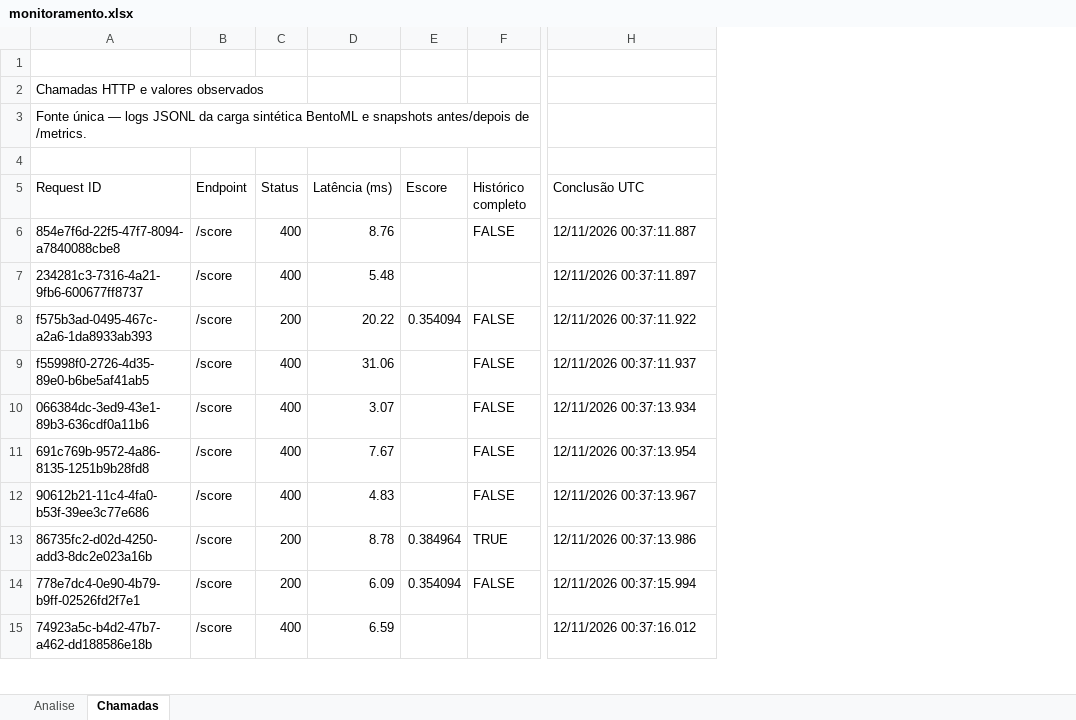
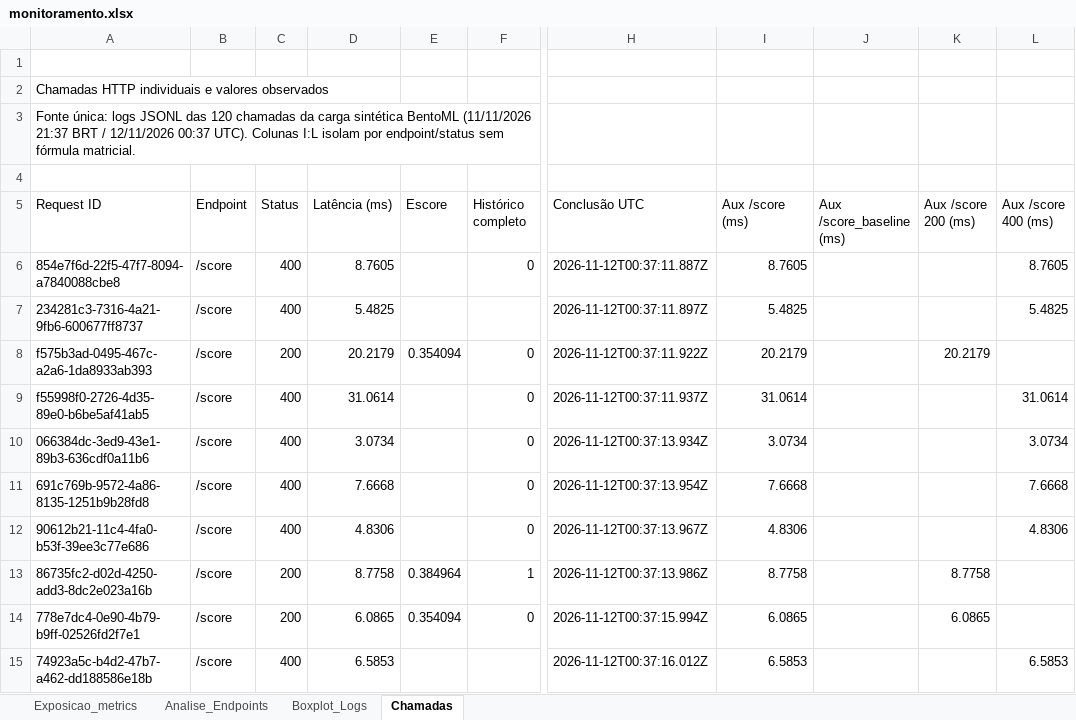
Before and after one commit to gustavoyoq/lai-triagem, an Excel workbook: docs/monitoramento.xlsx, sheet Chamadas, drawn as a sheet; only a part is shown, gaps mark what is left out; values as stored, in another font and other column widths than the file's, no cell formats; the diff covers the shown part only; the diff names each change by its address in the sheet, - before the commit and + after, or states it on an @@ line.

```diff
--- a/docs/monitoramento.xlsx (sheet Chamadas)
+++ b/docs/monitoramento.xlsx (sheet Chamadas)
-sheet tab: Analise
+sheet tab: Exposicao_metrics
+sheet tab: Analise_Endpoints
+sheet tab: Boxplot_Logs
+column I (Aux /score (ms)), rows 6-15: 8.7605 | 5.4825 | 20.2179 | 31.0614 | 3.0734 | 7.6668 | 4.8306 | 8.7758 | 6.0865 | 6.5853
+column J (Aux /score_baseline (ms)), empty
+column K (Aux /score 200 (ms)), rows 8-14: 20.2179 |  |  |  |  | 8.7758 | 6.0865
+column L (Aux /score 400 (ms)), rows 6-15: 8.7605 | 5.4825 |  | 31.0614 | 3.0734 | 7.6668 | 4.8306 |  |  | 6.5853
-A2 (Request ID): Chamadas HTTP e valores observados
+A2 (Request ID): Chamadas HTTP individuais e valores observados
-A3 (Request ID): Fonte única — logs JSONL da carga sintética BentoML e snapshots antes/depois de /metrics.
+A3 (Request ID): Fonte única: logs JSONL das 120 chamadas da carga sintética BentoML (11/11/2026 21:37 BRT / 12/11/2026 00:37 UTC). Colunas I:L isolam por endpoint/status sem fórmula matricial.
-D6 (Latência (ms)): 8.76
+D6 (Latência (ms)): 8.7605
-F6 (Histórico completo): FALSE
+F6 (Histórico completo): 0
-H6 (Conclusão UTC): 12/11/2026 00:37:11.887
+H6 (Conclusão UTC): 2026-11-12T00:37:11.887Z
-D7 (Latência (ms)): 5.48
+D7 (Latência (ms)): 5.4825
-H7 (Conclusão UTC): 12/11/2026 00:37:11.897
+H7 (Conclusão UTC): 2026-11-12T00:37:11.897Z
-D8 (Latência (ms)): 20.22
+D8 (Latência (ms)): 20.2179
-F8:F12 (Histórico completo): FALSE
+F8:F12 (Histórico completo): 0
-H8 (Conclusão UTC): 12/11/2026 00:37:11.922
+H8 (Conclusão UTC): 2026-11-12T00:37:11.922Z
-D9 (Latência (ms)): 31.06
+D9 (Latência (ms)): 31.0614
-H9 (Conclusão UTC): 12/11/2026 00:37:11.937
+H9 (Conclusão UTC): 2026-11-12T00:37:11.937Z
-D10 (Latência (ms)): 3.07
+D10 (Latência (ms)): 3.0734
-H10 (Conclusão UTC): 12/11/2026 00:37:13.934
+H10 (Conclusão UTC): 2026-11-12T00:37:13.934Z
-D11 (Latência (ms)): 7.67
+D11 (Latência (ms)): 7.6668
-H11 (Conclusão UTC): 12/11/2026 00:37:13.954
+H11 (Conclusão UTC): 2026-11-12T00:37:13.954Z
-D12 (Latência (ms)): 4.83
+D12 (Latência (ms)): 4.8306
-H12 (Conclusão UTC): 12/11/2026 00:37:13.967
+H12 (Conclusão UTC): 2026-11-12T00:37:13.967Z
-D13 (Latência (ms)): 8.78
+D13 (Latência (ms)): 8.7758
-F13 (Histórico completo): TRUE
+F13 (Histórico completo): 1
-H13 (Conclusão UTC): 12/11/2026 00:37:13.986
+H13 (Conclusão UTC): 2026-11-12T00:37:13.986Z
-D14 (Latência (ms)): 6.09
+D14 (Latência (ms)): 6.0865
-F14 (Histórico completo): FALSE
+F14 (Histórico completo): 0
-H14 (Conclusão UTC): 12/11/2026 00:37:15.994
+H14 (Conclusão UTC): 2026-11-12T00:37:15.994Z
-D15 (Latência (ms)): 6.59
+D15 (Latência (ms)): 6.5853
-H15 (Conclusão UTC): 12/11/2026 00:37:16.012
+H15 (Conclusão UTC): 2026-11-12T00:37:16.012Z
```
Also changed, not shown: 322 edited cells elsewhere in this sheet, sheet Exposicao_metrics, cell formats, 5 other files.
